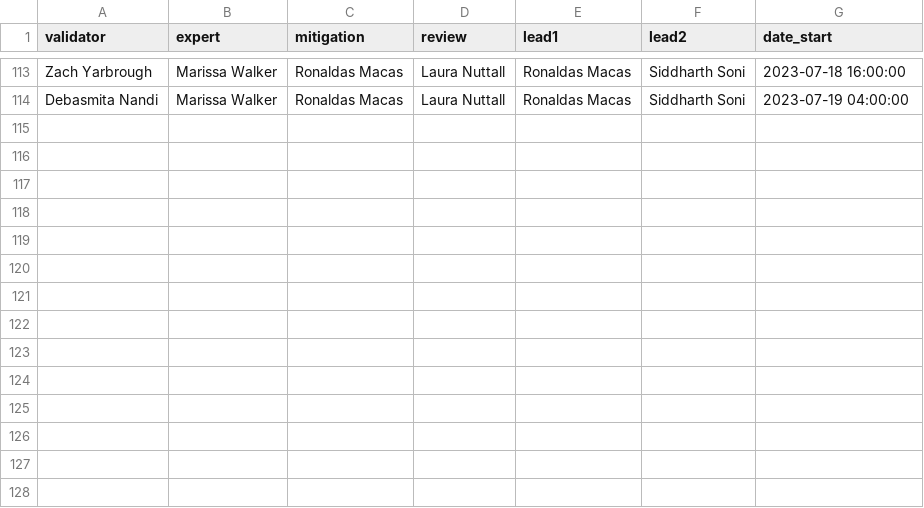
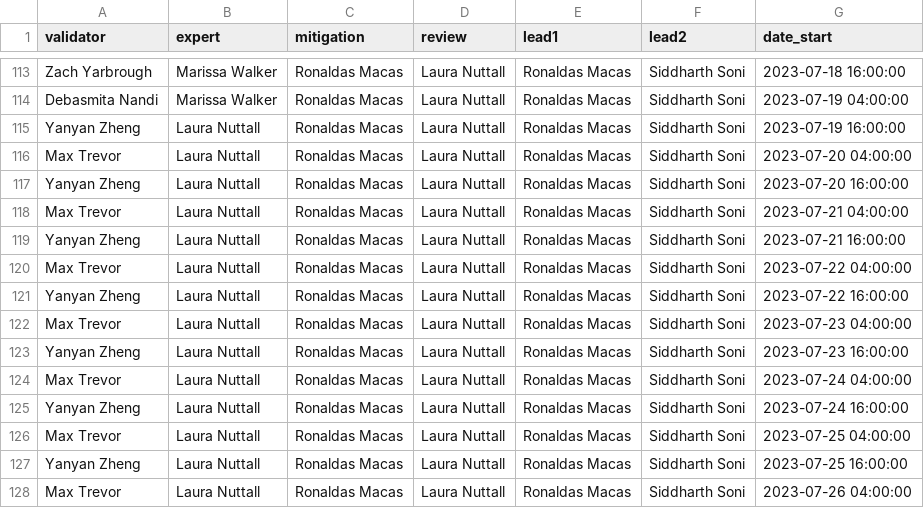
Before and after one commit to siddharth101/event_validation, a CSV file: data/rota_O4a.csv, drawn as a sheet; only a part is shown, gaps mark what is left out.

Commit message:
updating contacts and rota

```diff
--- a/data/rota_O4a.csv
+++ b/data/rota_O4a.csv
@@ -114 +114,15 @@ Zach Yarbrough,Marissa Walker,Ronaldas Macas,Laura Nuttall,Ronaldas Macas,Siddha
 Debasmita Nandi,Marissa Walker,Ronaldas Macas,Laura Nuttall,Ronaldas Macas,Siddharth Soni,2023-07-19 04:00:00
+Yanyan Zheng,Laura Nuttall,Ronaldas Macas,Laura Nuttall,Ronaldas Macas,Siddharth Soni,2023-07-19 16:00:00
+Max Trevor,Laura Nuttall,Ronaldas Macas,Laura Nuttall,Ronaldas Macas,Siddharth Soni,2023-07-20 04:00:00
+Yanyan Zheng,Laura Nuttall,Ronaldas Macas,Laura Nuttall,Ronaldas Macas,Siddharth Soni,2023-07-20 16:00:00
+Max Trevor,Laura Nuttall,Ronaldas Macas,Laura Nuttall,Ronaldas Macas,Siddharth Soni,2023-07-21 04:00:00
+Yanyan Zheng,Laura Nuttall,Ronaldas Macas,Laura Nuttall,Ronaldas Macas,Siddharth Soni,2023-07-21 16:00:00
+Max Trevor,Laura Nuttall,Ronaldas Macas,Laura Nuttall,Ronaldas Macas,Siddharth Soni,2023-07-22 04:00:00
+Yanyan Zheng,Laura Nuttall,Ronaldas Macas,Laura Nuttall,Ronaldas Macas,Siddharth Soni,2023-07-22 16:00:00
+Max Trevor,Laura Nuttall,Ronaldas Macas,Laura Nuttall,Ronaldas Macas,Siddharth Soni,2023-07-23 04:00:00
+Yanyan Zheng,Laura Nuttall,Ronaldas Macas,Laura Nuttall,Ronaldas Macas,Siddharth Soni,2023-07-23 16:00:00
+Max Trevor,Laura Nuttall,Ronaldas Macas,Laura Nuttall,Ronaldas Macas,Siddharth Soni,2023-07-24 04:00:00
+Yanyan Zheng,Laura Nuttall,Ronaldas Macas,Laura Nuttall,Ronaldas Macas,Siddharth Soni,2023-07-24 16:00:00
+Max Trevor,Laura Nuttall,Ronaldas Macas,Laura Nuttall,Ronaldas Macas,Siddharth Soni,2023-07-25 04:00:00
+Yanyan Zheng,Laura Nuttall,Ronaldas Macas,Laura Nuttall,Ronaldas Macas,Siddharth Soni,2023-07-25 16:00:00
+Max Trevor,Laura Nuttall,Ronaldas Macas,Laura Nuttall,Ronaldas Macas,Siddharth Soni,2023-07-26 04:00:00
```
Also changed, not shown: data/contacts.csv.
